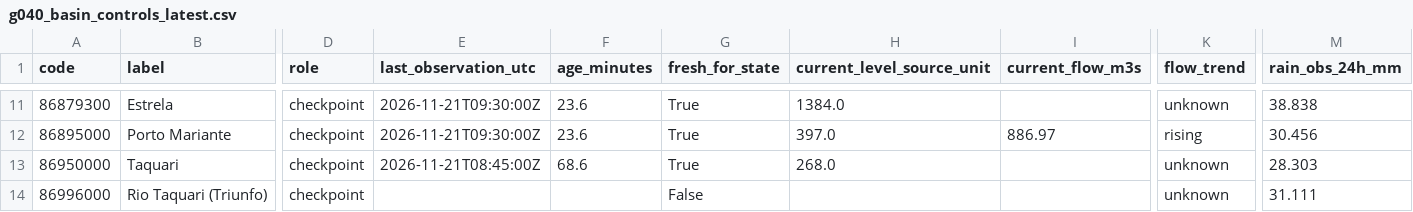
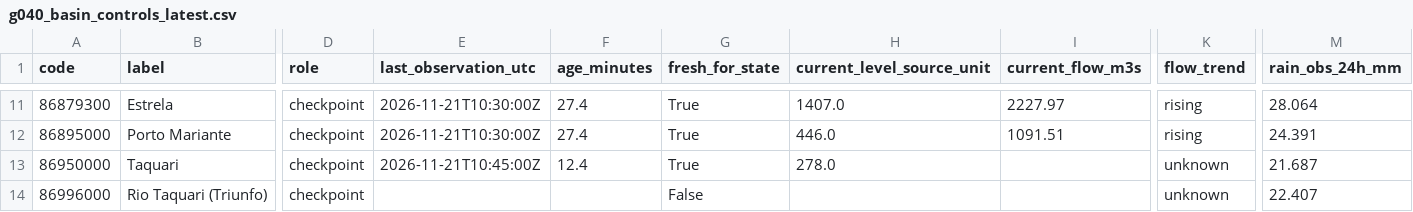
Before and after one commit to previne-taquari-antas/Previne-Taquari-Antas---Redes-Neurais, a CSV file: assets/data/hec_hms_g040_full_basin/g040_basin_controls_latest.csv, drawn as a sheet; only a part is shown, gaps mark what is left out; the diff covers the shown part only; the diff names each change by its address in the sheet, - before the commit and + after, or states it on an @@ line.

```diff
--- a/assets/data/hec_hms_g040_full_basin/g040_basin_controls_latest.csv
+++ b/assets/data/hec_hms_g040_full_basin/g040_basin_controls_latest.csv
-E11:E12 (last_observation_utc): 2026-11-21T09:30:00Z
+E11:E12 (last_observation_utc): 2026-11-21T10:30:00Z
-F11:F12 (age_minutes): 23.6
+F11:F12 (age_minutes): 27.4
-H11 (current_level_source_unit): 1384.0
+H11 (current_level_source_unit): 1407.0
-I11 (current_flow_m3s): (empty)
+I11 (current_flow_m3s): 2227.97
-K11 (flow_trend): unknown
+K11 (flow_trend): rising
-M11 (rain_obs_24h_mm): 38.838
+M11 (rain_obs_24h_mm): 28.064
-H12 (current_level_source_unit): 397.0
+H12 (current_level_source_unit): 446.0
-I12 (current_flow_m3s): 886.97
+I12 (current_flow_m3s): 1091.51
-M12 (rain_obs_24h_mm): 30.456
+M12 (rain_obs_24h_mm): 24.391
-E13 (last_observation_utc): 2026-11-21T08:45:00Z
+E13 (last_observation_utc): 2026-11-21T10:45:00Z
-F13 (age_minutes): 68.6
+F13 (age_minutes): 12.4
-H13 (current_level_source_unit): 268.0
+H13 (current_level_source_unit): 278.0
-M13 (rain_obs_24h_mm): 28.303
+M13 (rain_obs_24h_mm): 21.687
-M14 (rain_obs_24h_mm): 31.111
+M14 (rain_obs_24h_mm): 22.407
```
Also changed, not shown: 27 edited cells elsewhere in this file, assets/data/hec_hms_g040_full_basin/g040_basin_network_latest.csv, assets/data/hec_hms_g040_full_basin/g040_ecmwf_buffer_hourly.csv, 3 other files.
